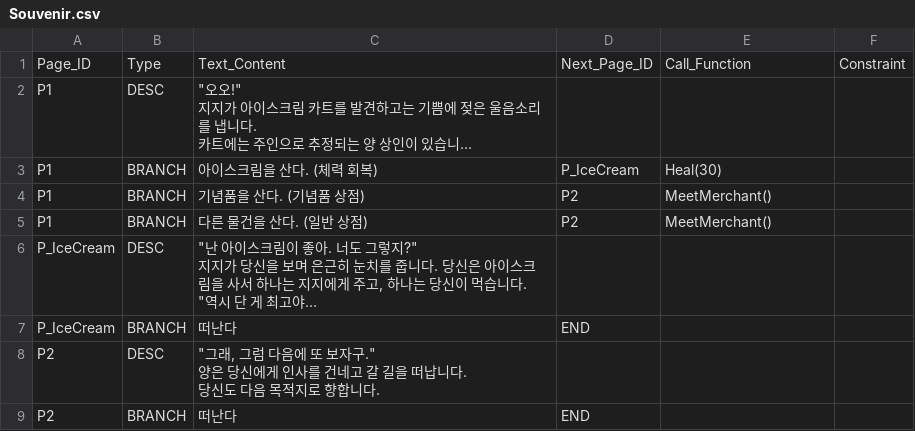
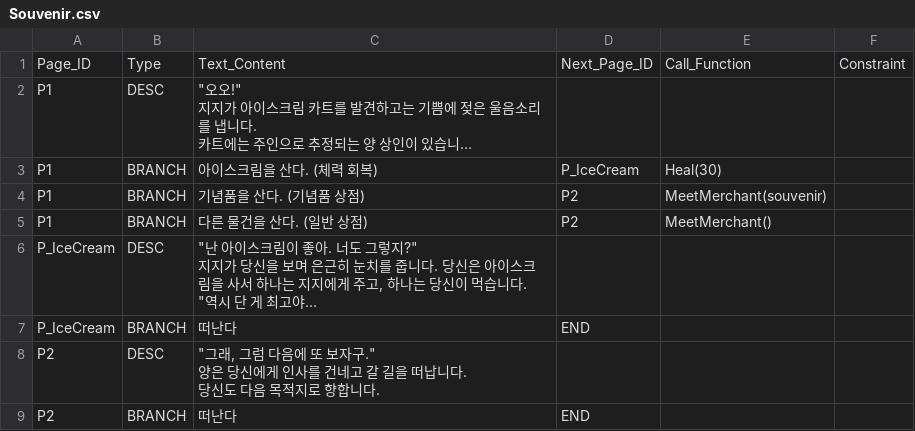
Before and after one commit to SYlareneg/DreamTrain, a CSV file: Assets/Scripts/Act1_Encounter/Souvenir.csv, drawn as a sheet; long unchanged cells end in ….

Commit message:
merchant

```diff
--- a/Assets/Scripts/Act1_Encounter/Souvenir.csv
+++ b/Assets/Scripts/Act1_Encounter/Souvenir.csv
@@ -8,3 +8,3 @@ P1,BRANCH,"아이스크림을 산다.   (체력 회복)
 ",P_IceCream,Heal(30),
-P1,BRANCH,기념품을 산다.   (기념품 상점),P2,MeetMerchant(),
+P1,BRANCH,기념품을 산다.   (기념품 상점),P2,MeetMerchant(souvenir),
 P1,BRANCH,다른 물건을 산다.   (일반 상점),P2,MeetMerchant(),
```
Also changed, not shown: 20 other files.
